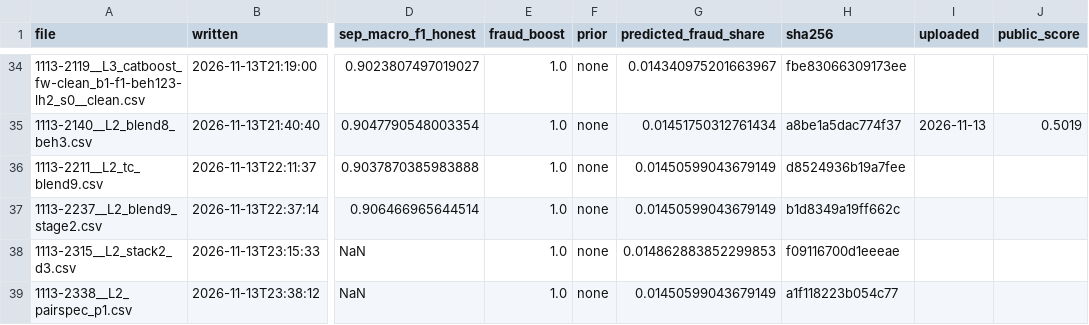
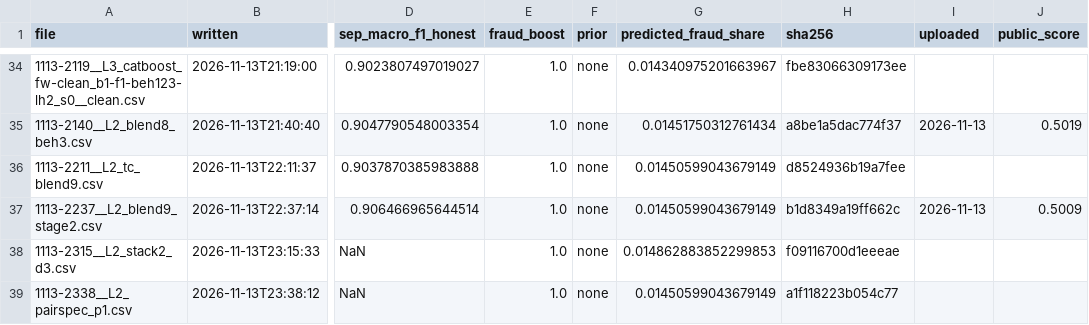
Before and after one commit to Gauravtiwari31/mlgw-2026, a CSV file: submissions/INDEX.csv, drawn as a sheet; only a part is shown, gaps mark what is left out; the diff names each change by its address in the sheet, - before the commit and + after, or states it on an @@ line.

```diff
--- a/submissions/INDEX.csv
+++ b/submissions/INDEX.csv
-I37 (uploaded): (empty)
+I37 (uploaded): 2026-11-13
-J37 (public_score): (empty)
+J37 (public_score): 0.5009
```
Also changed, not shown: uploads_log.csv.
